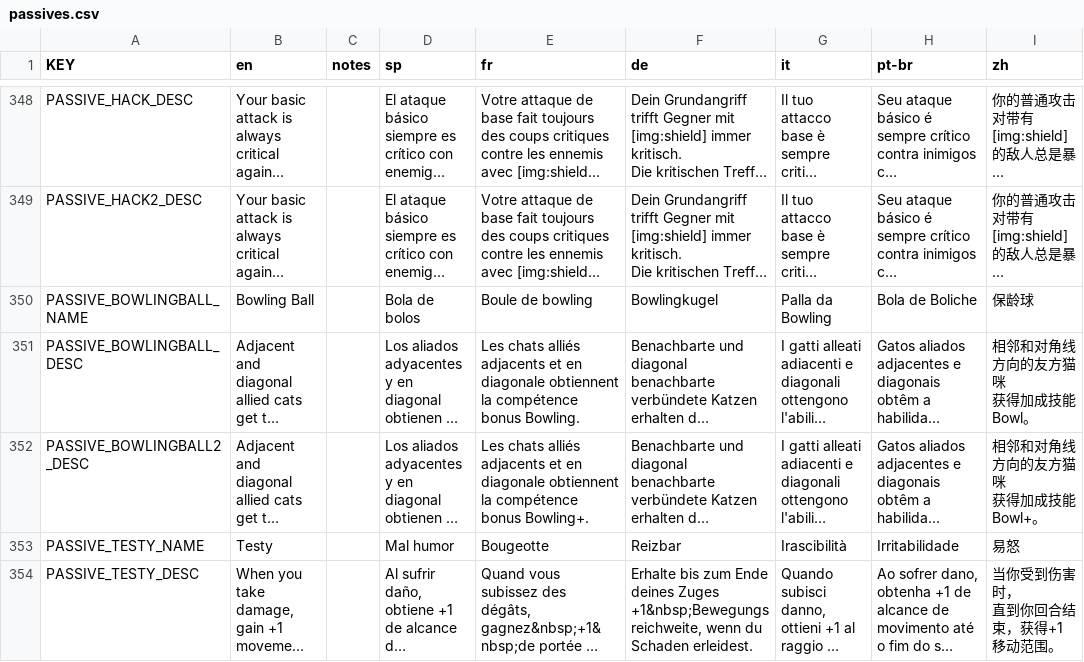
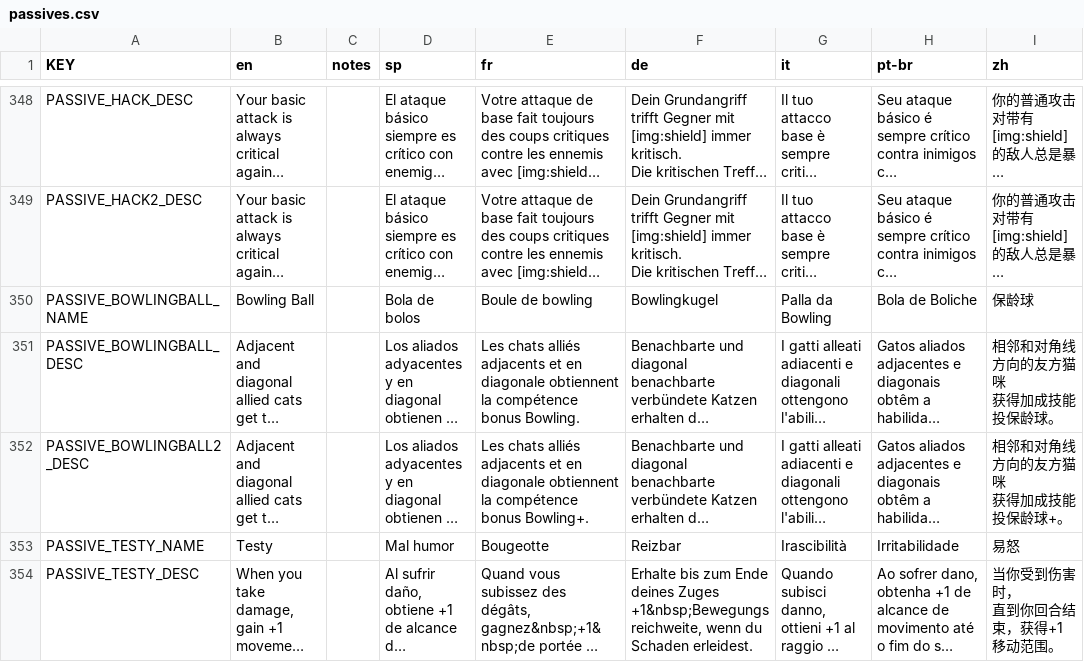
Before and after one commit to rainzz-512/Mewgenics-Chinese-Translation, a CSV file: Mewgenics_CN_patch/data/text/passives.csv, drawn as a sheet; only a part is shown, gaps mark what is left out; long unchanged cells end in …; ↵ is a line break in a cell; the diff names each change by its address in the sheet, - before the commit and + after, or states it on an @@ line.

```diff
--- a/Mewgenics_CN_patch/data/text/passives.csv
+++ b/Mewgenics_CN_patch/data/text/passives.csv
-I351 (zh): 相邻和对角线方向的友方猫咪 ↵ 获得加成技能 Bowl。
+I351 (zh): 相邻和对角线方向的友方猫咪 ↵ 获得加成技能投保龄球。
-I352 (zh): 相邻和对角线方向的友方猫咪 ↵ 获得加成技能 Bowl+。
+I352 (zh): 相邻和对角线方向的友方猫咪 ↵ 获得加成技能投保龄球+。
```
Also changed, not shown: 1 other file.
